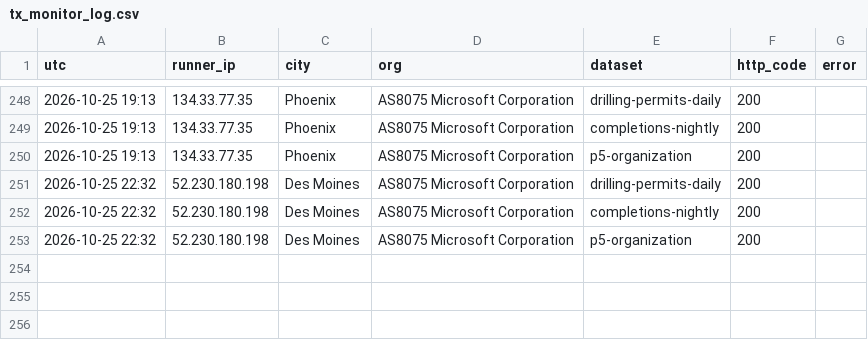
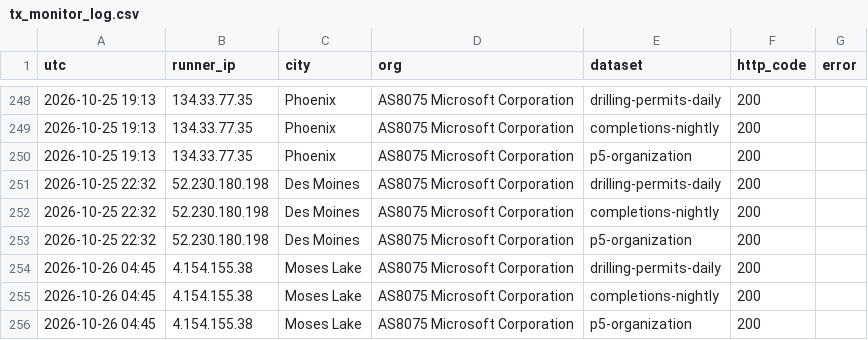
Before and after one commit to fpciulla-cpu/permian-well-tracker, a CSV file: probe/output/tx_monitor_log.csv, drawn as a sheet; only a part is shown, gaps mark what is left out; the diff names each change by its address in the sheet, - before the commit and + after, or states it on an @@ line.

```diff
--- a/probe/output/tx_monitor_log.csv
+++ b/probe/output/tx_monitor_log.csv
+row 254: 2026-10-26 04:45 | 4.154.155.38 | Moses Lake | AS8075 Microsoft Corporation | drilling-permits-daily | 200
+row 255: 2026-10-26 04:45 | 4.154.155.38 | Moses Lake | AS8075 Microsoft Corporation | completions-nightly | 200
+row 256: 2026-10-26 04:45 | 4.154.155.38 | Moses Lake | AS8075 Microsoft Corporation | p5-organization | 200
```
Also changed, not shown: 3 other files.
